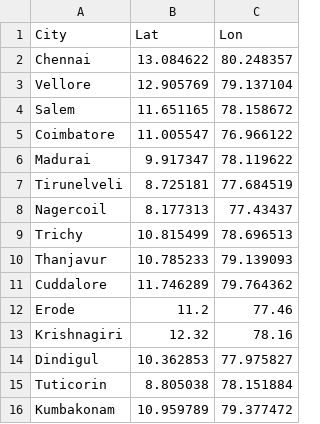
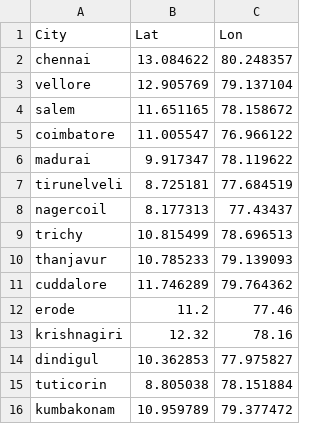
Before and after one commit to Johovit/Delivery-Navigator, a CSV file: app backend/cities.csv, drawn as a sheet.

```diff
--- a/app backend/cities.csv
+++ b/app backend/cities.csv
@@ -1,16 +1,16 @@
 City,Lat,Lon
-Chennai,13.084622,80.248357
-Vellore,12.905769,79.137104
-Salem,11.651165,78.158672
-Coimbatore,11.005547,76.966122
-Madurai,9.917347,78.119622
-Tirunelveli,8.725181,77.684519
-Nagercoil,8.177313,77.43437
-Trichy,10.815499,78.696513
-Thanjavur,10.785233,79.139093
-Cuddalore,11.746289,79.764362
-Erode,11.2,77.46
-Krishnagiri,12.32,78.16
-Dindigul,10.362853,77.975827
-Tuticorin,8.805038,78.151884
-Kumbakonam,10.959789,79.377472
+chennai,13.084622,80.248357
+vellore,12.905769,79.137104
+salem,11.651165,78.158672
+coimbatore,11.005547,76.966122
+madurai,9.917347,78.119622
+tirunelveli,8.725181,77.684519
+nagercoil,8.177313,77.43437
+trichy,10.815499,78.696513
+thanjavur,10.785233,79.139093
+cuddalore,11.746289,79.764362
+erode,11.2,77.46
+krishnagiri,12.32,78.16
+dindigul,10.362853,77.975827
+tuticorin,8.805038,78.151884
+kumbakonam,10.959789,79.377472
```
Also changed, not shown: 4 other files.
